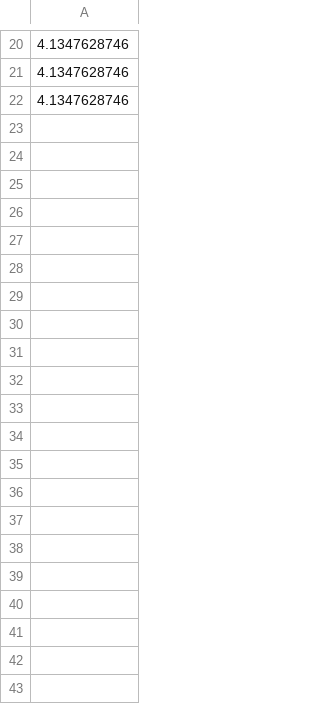
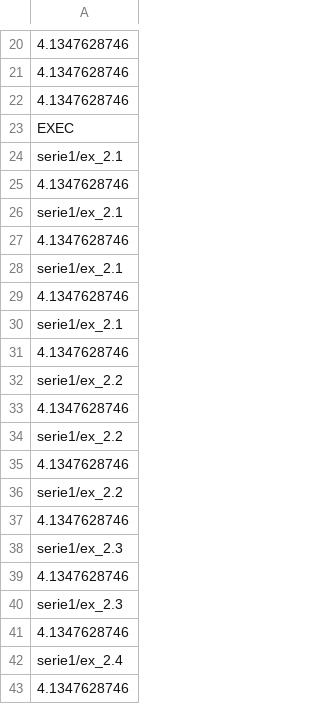
Before and after one commit to yudina/INF8775-TP3, a CSV file: tp1/exemple/resultats/conv_serie1.csv, drawn as a sheet; only a part is shown, gaps mark what is left out; the diff names each change by its address in the sheet, - before the commit and + after, or states it on an @@ line.

```diff
--- a/tp1/exemple/resultats/conv_serie1.csv
+++ b/tp1/exemple/resultats/conv_serie1.csv
+row 23: EXEC
+row 24: serie1/ex_2.1
+row 25: 4.1347628746
+row 26: serie1/ex_2.1
+row 27: 4.1347628746
+row 28: serie1/ex_2.1
+row 29: 4.1347628746
+row 30: serie1/ex_2.1
+row 31: 4.1347628746
+row 32: serie1/ex_2.2
+row 33: 4.1347628746
+row 34: serie1/ex_2.2
+row 35: 4.1347628746
+row 36: serie1/ex_2.2
+row 37: 4.1347628746
+row 38: serie1/ex_2.3
+row 39: 4.1347628746
+row 40: serie1/ex_2.3
+row 41: 4.1347628746
+row 42: serie1/ex_2.4
+row 43: 4.1347628746
```
Also changed, not shown: tp1/exemple/resultats/conv_serie2.csv, 7 other files.
